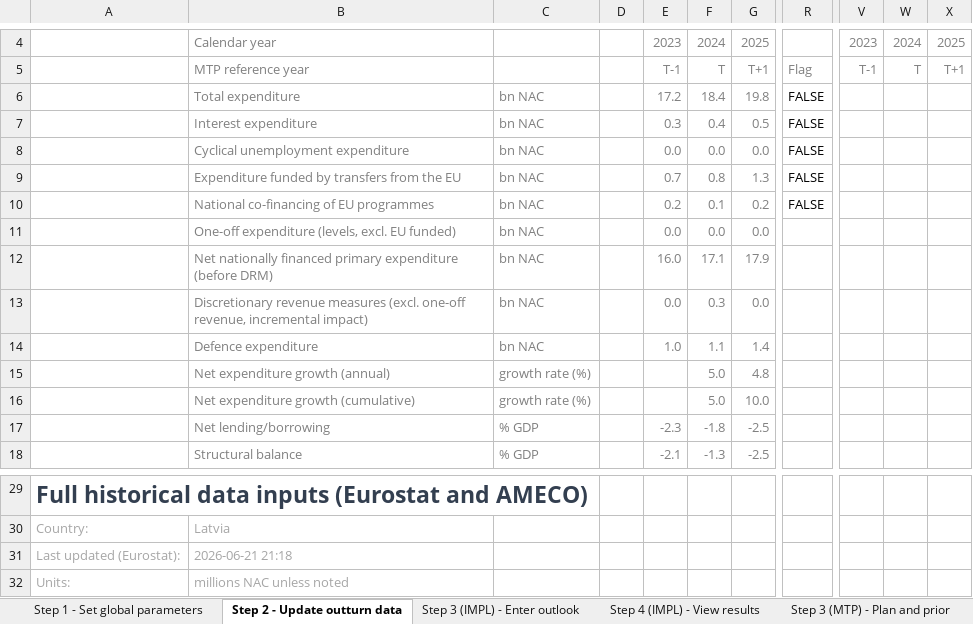
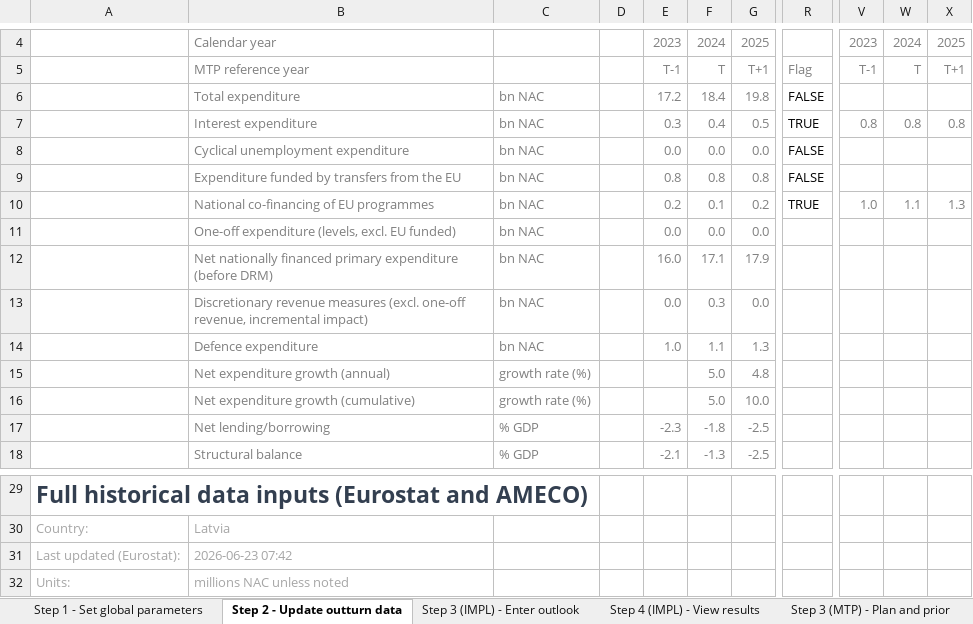
Before and after one commit to GitScotty/fisco-site, an Excel workbook: src/assets/downloads/FISCO-latvia-latest.xlsm, sheet Step 2 - Update outturn data, drawn as a sheet; only a part is shown, gaps mark what is left out; values as stored, in another font and other column widths than the file's, no borders; charts and pictures and conditional formats not drawn; the diff names each change by its address in the sheet, - before the commit and + after, or states it on an @@ line.

```diff
--- a/src/assets/downloads/FISCO-latvia-latest.xlsm (sheet Step 2 - Update outturn data)
+++ b/src/assets/downloads/FISCO-latvia-latest.xlsm (sheet Step 2 - Update outturn data)
-R7: FALSE
+R7: TRUE
-V7: (empty)
+V7: 0.8
-W7: (empty)
+W7: 0.8
-X7: (empty)
+X7: 0.8
-E9: 0.7
+E9: 0.8
-G9: 1.3
+G9: 0.8
-R10: FALSE
+R10: TRUE
-V10: (empty)
+V10: 1.0
-W10: (empty)
+W10: 1.1
-X10: (empty)
+X10: 1.3
-G14: 1.4
+G14: 1.3
-B31: 2026-06-21 21:18
+B31: 2026-06-23 07:42
```
Also changed, not shown: sheet Assessment, sheet Step 4 (IMPL) - View results, sheet Step 3 (IMPL) - Enter outlook, sheet Step 1 - Set global parameters, sheet Chart data, sheet Step 5 (MTP) - View results, 1 more sheet, charts or pictures, src/assets/downloads/FISCO-greece-latest.xlsm, src/assets/downloads/FISCO-template-latest.xlsm, 1 other file.
